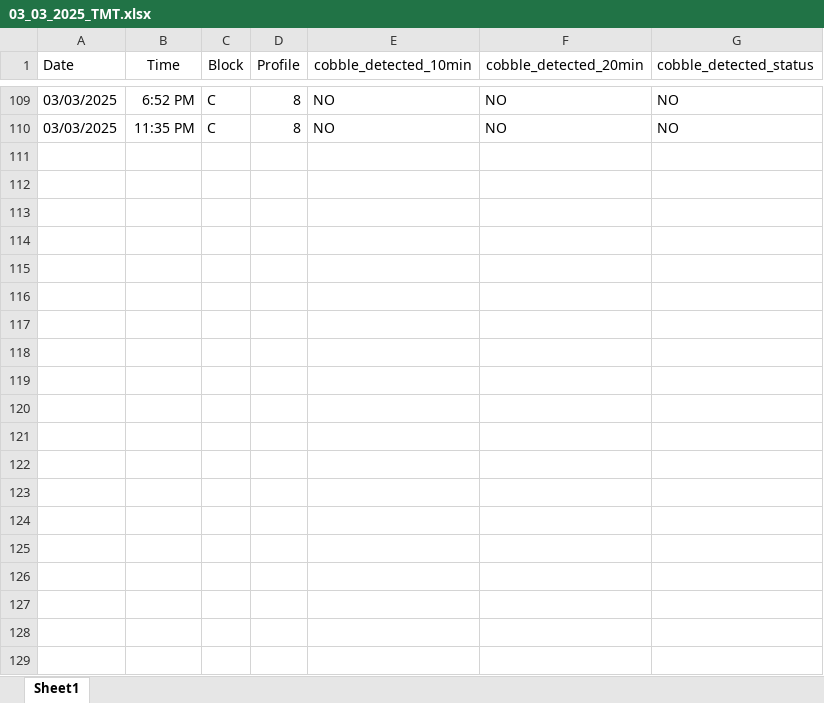
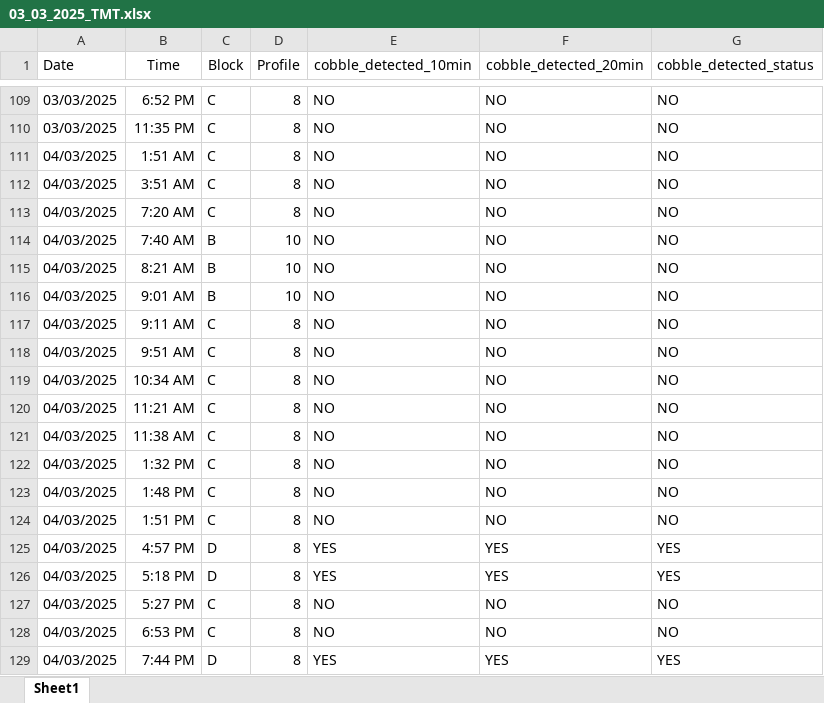
Before and after one commit to vikasji14/Sail-automated-report-generate, an Excel workbook: data/03_03_2025_TMT.xlsx, sheet Sheet1, drawn as a sheet; only a part is shown, gaps mark what is left out; values as stored, in another font and other column widths than the file's, no borders; conditional formats not drawn; the diff covers the shown part only; the diff names each change by its address in the sheet, - before the commit and + after, or states it on an @@ line.

```diff
--- a/data/03_03_2025_TMT.xlsx (sheet Sheet1)
+++ b/data/03_03_2025_TMT.xlsx (sheet Sheet1)
+row 111: 04/03/2025 | 1:51 AM | C | 8 | NO | NO | NO
+row 112: 04/03/2025 | 3:51 AM | C | 8 | NO | NO | NO
+row 113: 04/03/2025 | 7:20 AM | C | 8 | NO | NO | NO
+row 114: 04/03/2025 | 7:40 AM | B | 10 | NO | NO | NO
+row 115: 04/03/2025 | 8:21 AM | B | 10 | NO | NO | NO
+row 116: 04/03/2025 | 9:01 AM | B | 10 | NO | NO | NO
+row 117: 04/03/2025 | 9:11 AM | C | 8 | NO | NO | NO
+row 118: 04/03/2025 | 9:51 AM | C | 8 | NO | NO | NO
+row 119: 04/03/2025 | 10:34 AM | C | 8 | NO | NO | NO
+row 120: 04/03/2025 | 11:21 AM | C | 8 | NO | NO | NO
+row 121: 04/03/2025 | 11:38 AM | C | 8 | NO | NO | NO
+row 122: 04/03/2025 | 1:32 PM | C | 8 | NO | NO | NO
+row 123: 04/03/2025 | 1:48 PM | C | 8 | NO | NO | NO
+row 124: 04/03/2025 | 1:51 PM | C | 8 | NO | NO | NO
+row 125: 04/03/2025 | 4:57 PM | D | 8 | YES | YES | YES
+row 126: 04/03/2025 | 5:18 PM | D | 8 | YES | YES | YES
+row 127: 04/03/2025 | 5:27 PM | C | 8 | NO | NO | NO
+row 128: 04/03/2025 | 6:53 PM | C | 8 | NO | NO | NO
+row 129: 04/03/2025 | 7:44 PM | D | 8 | YES | YES | YES
```
Also changed, not shown: 111 added rows elsewhere in this sheet, automation_report_generate_data.xlsx, data/03_03_2025.xlsx, 26 other files.
